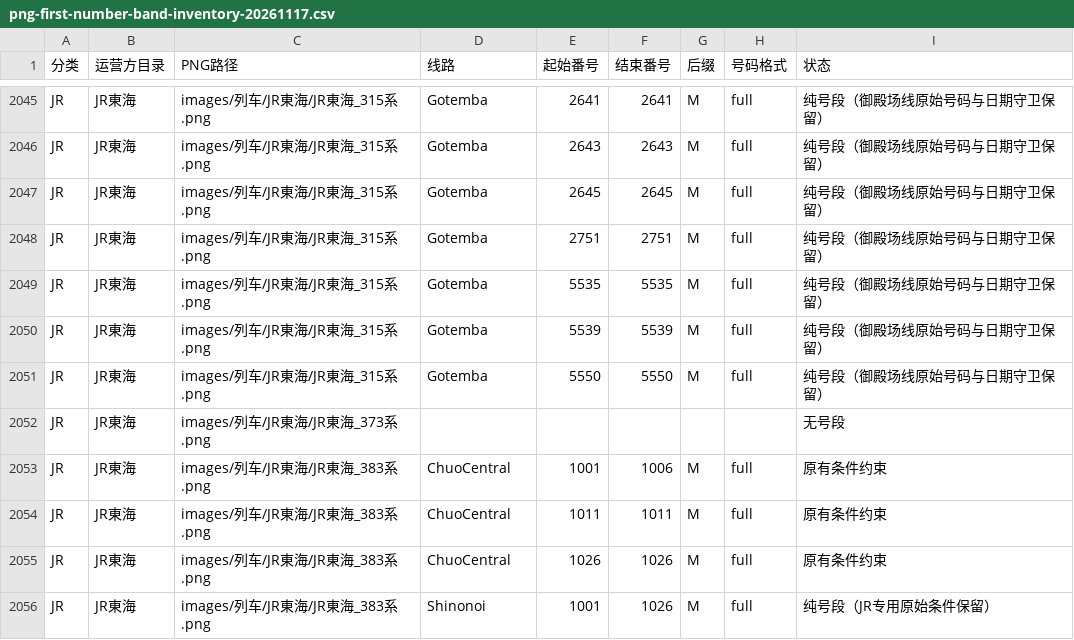
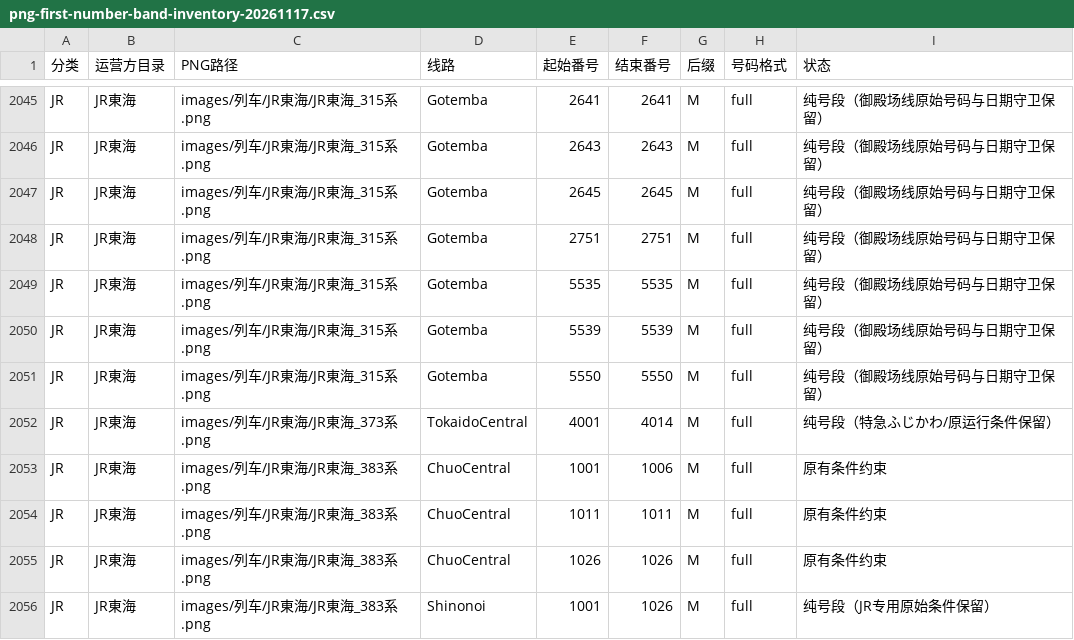
Before and after one commit to biubiu52011/pixel-tetsudo, a CSV file: data/audits/png-first-number-band-inventory-20261117.csv, drawn as a sheet; only a part is shown, gaps mark what is left out.

Commit message:
audit: JR50 reference 373 Fujikawa numbered services in single PNG CSV

```diff
--- a/data/audits/png-first-number-band-inventory-20261117.csv
+++ b/data/audits/png-first-number-band-inventory-20261117.csv
@@ -2051,3 +2051,3 @@ JR,JR東海,images/列车/JR東海/JR東海_315系.png,Gotemba,5539,5539,M,full,
 JR,JR東海,images/列车/JR東海/JR東海_315系.png,Gotemba,5550,5550,M,full,纯号段（御殿场线原始号码与日期守卫保留）
-JR,JR東海,images/列车/JR東海/JR東海_373系.png,,,,,,无号段
+JR,JR東海,images/列车/JR東海/JR東海_373系.png,TokaidoCentral,4001,4014,M,full,纯号段（特急ふじかわ/原运行条件保留）
 JR,JR東海,images/列车/JR東海/JR東海_383系.png,ChuoCentral,1001,1006,M,full,原有条件约束
```
